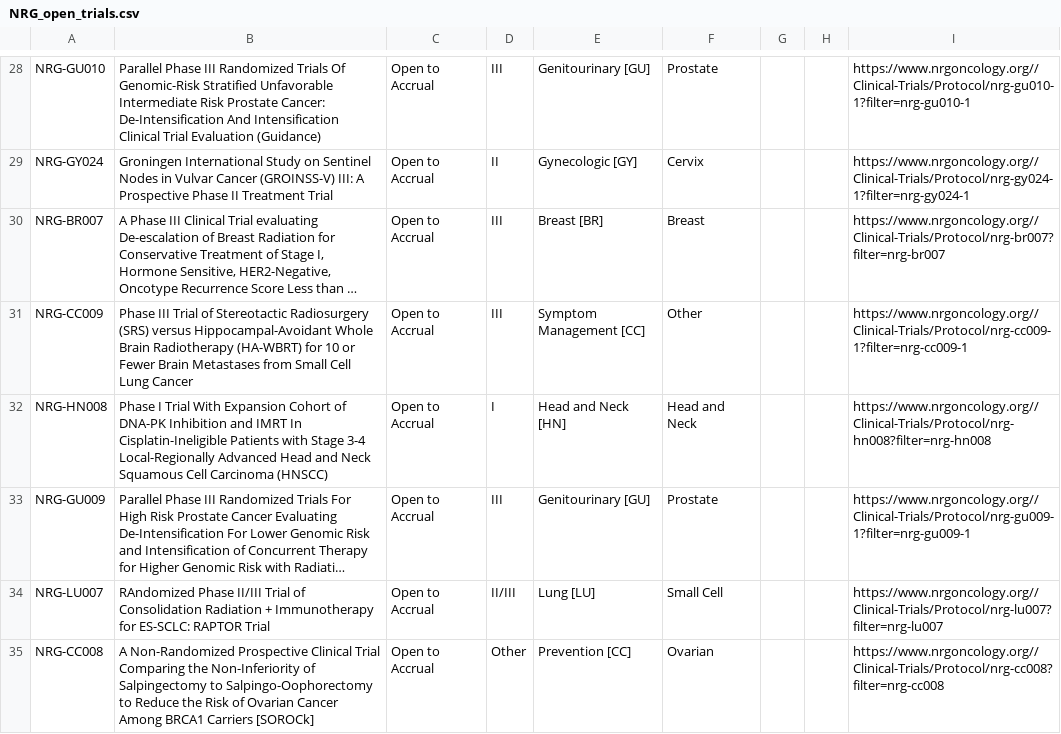
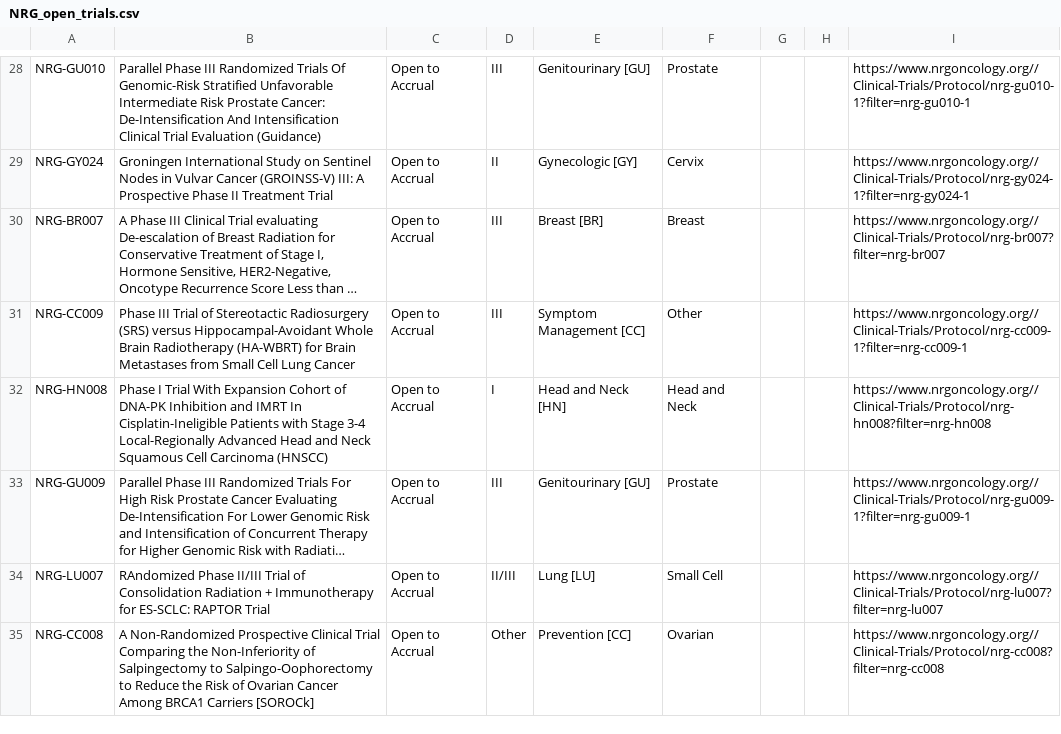
Before and after one commit to bbennett80/nrg_oncology, a CSV file: NRG_open_trials.csv, drawn as a sheet; only a part is shown, gaps mark what is left out; long unchanged cells end in …; the diff names each change by its address in the sheet, - before the commit and + after, or states it on an @@ line.

```diff
--- a/NRG_open_trials.csv
+++ b/NRG_open_trials.csv
-B31: …(HA-WBRT) for 10 or Fewer Brain Metastases…
+B31: …(HA-WBRT) for Brain Metastases…
```
Also changed, not shown: 1 other file.
